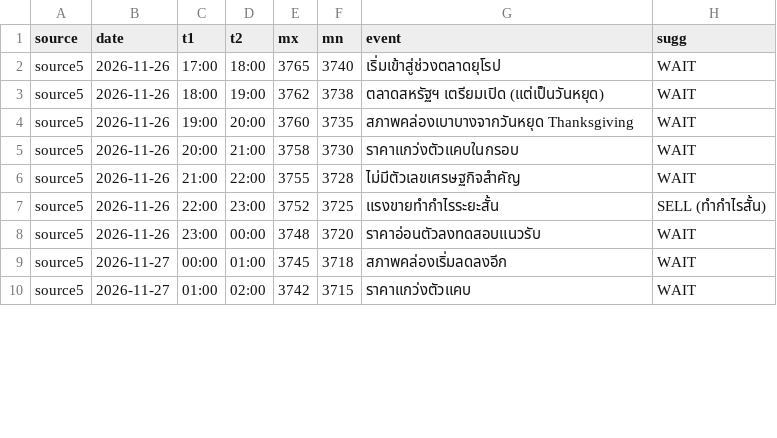
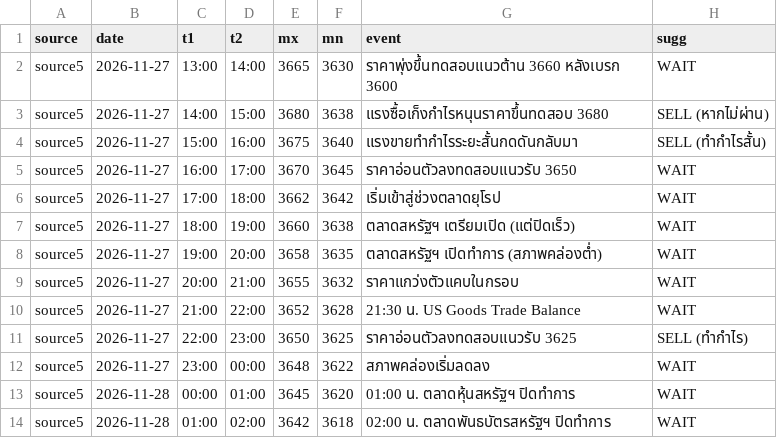
Before and after one commit to seksanta/chart, a CSV file: source5.csv, drawn as a sheet; only a part is shown; the diff covers the shown part only.

```diff
--- a/source5.csv
+++ b/source5.csv
@@ -1,10 +1,14 @@
 source,date,t1,t2,mx,mn,event,sugg
-source5,2026-11-26,17:00,18:00,3765,3740,เริ่มเข้าสู่ช่วงตลาดยุโรป,WAIT
-source5,2026-11-26,18:00,19:00,3762,3738,ตลาดสหรัฐฯ เตรียมเปิด (แต่เป็นวันหยุด),WAIT
-source5,2026-11-26,19:00,20:00,3760,3735,สภาพคล่องเบาบางจากวันหยุด Thanksgiving,WAIT
-source5,2026-11-26,20:00,21:00,3758,3730,ราคาแกว่งตัวแคบในกรอบ,WAIT
-source5,2026-11-26,21:00,22:00,3755,3728,ไม่มีตัวเลขเศรษฐกิจสำคัญ,WAIT
-source5,2026-11-26,22:00,23:00,3752,3725,แรงขายทำกำไรระยะสั้น,SELL (ทำกำไรสั้น)
-source5,2026-11-26,23:00,00:00,3748,3720,ราคาอ่อนตัวลงทดสอบแนวรับ,WAIT
-source5,2026-11-27,00:00,01:00,3745,3718,สภาพคล่องเริ่มลดลงอีก,WAIT
-source5,2026-11-27,01:00,02:00,3742,3715,ราคาแกว่งตัวแคบ,WAIT
+source5,2026-11-27,13:00,14:00,3665,3630,ราคาพุ่งขึ้นทดสอบแนวต้าน 3660 หลังเบรก 3600,WAIT
+source5,2026-11-27,14:00,15:00,3680,3638,แรงซื้อเก็งกำไรหนุนราคาขึ้นทดสอบ 3680,"SELL (หากไม่ผ่าน)"
+source5,2026-11-27,15:00,16:00,3675,3640,แรงขายทำกำไรระยะสั้นกดดันกลับมา,"SELL (ทำกำไรสั้น)"
+source5,2026-11-27,16:00,17:00,3670,3645,ราคาอ่อนตัวลงทดสอบแนวรับ 3650,WAIT
+source5,2026-11-27,17:00,18:00,3662,3642,เริ่มเข้าสู่ช่วงตลาดยุโรป,WAIT
+source5,2026-11-27,18:00,19:00,3660,3638,ตลาดสหรัฐฯ เตรียมเปิด (แต่ปิดเร็ว),WAIT
+source5,2026-11-27,19:00,20:00,3658,3635,ตลาดสหรัฐฯ เปิดทำการ (สภาพคล่องต่ำ),WAIT
+source5,2026-11-27,20:00,21:00,3655,3632,ราคาแกว่งตัวแคบในกรอบ,WAIT
+source5,2026-11-27,21:00,22:00,3652,3628,21:30 น. US Goods Trade Balance,WAIT
+source5,2026-11-27,22:00,23:00,3650,3625,ราคาอ่อนตัวลงทดสอบแนวรับ 3625,"SELL (ทำกำไร)"
+source5,2026-11-27,23:00,00:00,3648,3622,สภาพคล่องเริ่มลดลง,WAIT
+source5,2026-11-28,00:00,01:00,3645,3620,01:00 น. ตลาดหุ้นสหรัฐฯ ปิดทำการ,WAIT
+source5,2026-11-28,01:00,02:00,3642,3618,02:00 น. ตลาดพันธบัตรสหรัฐฯ ปิดทำการ,WAIT
```
Also changed, not shown: 16 edited cells elsewhere in this file, source2.csv, source3.csv, 3 other files.
